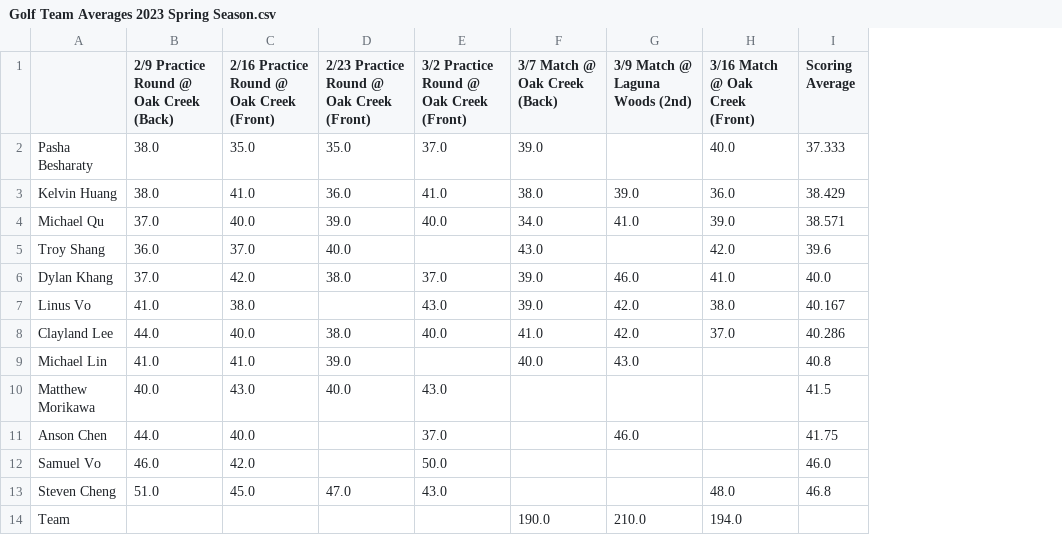
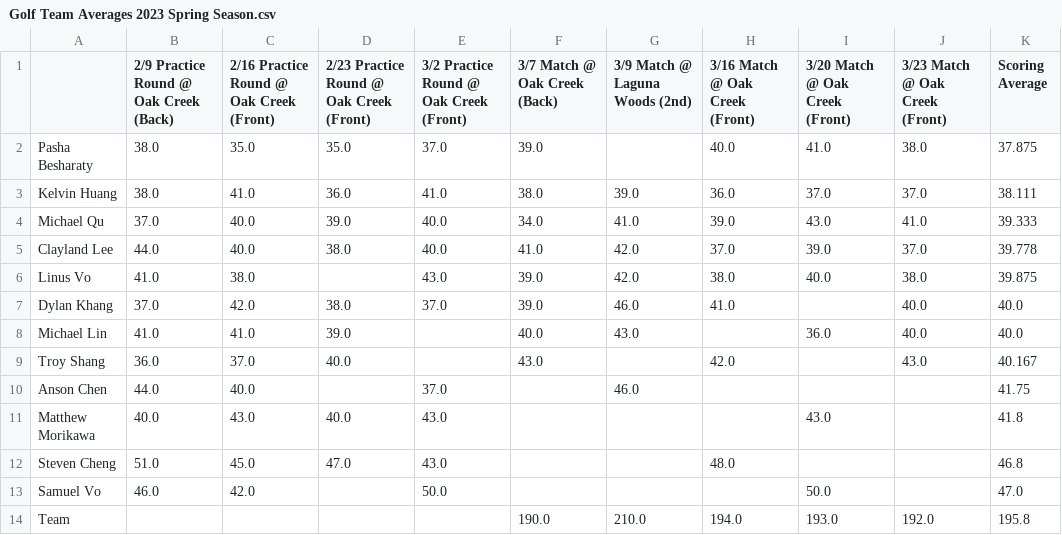
Before and after one commit to 1KingofClayland/golf_team, a CSV file: Golf Team Averages 2023 Spring Season.csv, drawn as a sheet; removed rows and columns are numbered as before the commit, all else as after; the diff names each change by its address in the sheet, - before the commit and + after, or states it on an @@ line.

Commit message:
Add files via upload
added 3/20 and 3/24 matches

```diff
--- a/Golf Team Averages 2023 Spring Season.csv
+++ b/Golf Team Averages 2023 Spring Season.csv
+column I (3/20 Match @ Oak Creek (Front)), rows 2-4: 41.0 | 37.0 | 43.0; row 8: 36.0; row 14: 193.0
+column J (3/23 Match @ Oak Creek (Front)), rows 2-4: 38.0 | 37.0 | 41.0; rows 7-8: 40.0 | 40.0; row 14: 192.0
-K2 (Scoring Average): 37.333
+K2 (Scoring Average): 37.875
-K3 (Scoring Average): 38.429
+K3 (Scoring Average): 38.111
-K4 (Scoring Average): 38.571
+K4 (Scoring Average): 39.333
-row 5: Troy Shang | 36.0 | 37.0 | 40.0 |  | 43.0 |  | 42.0 | 39.6
+row 5: Clayland Lee | 44.0 | 40.0 | 38.0 | 40.0 | 41.0 | 42.0 | 37.0 | 39.0 | 37.0 | 39.778
+row 6: Linus Vo | 41.0 | 38.0 |  | 43.0 | 39.0 | 42.0 | 38.0 | 40.0 | 38.0 | 39.875
-row 7: Linus Vo | 41.0 | 38.0 |  | 43.0 | 39.0 | 42.0 | 38.0 | 40.167
-row 8: Clayland Lee | 44.0 | 40.0 | 38.0 | 40.0 | 41.0 | 42.0 | 37.0 | 40.286
-K8 (Scoring Average): 40.8
+K8 (Scoring Average): 40.0
-row 10: Matthew Morikawa | 40.0 | 43.0 | 40.0 | 43.0 |  |  |  | 41.5
+row 9: Troy Shang | 36.0 | 37.0 | 40.0 |  | 43.0 |  | 42.0 |  | 43.0 | 40.167
-row 12: Samuel Vo | 46.0 | 42.0 |  | 50.0 |  |  |  | 46.0
+row 11: Matthew Morikawa | 40.0 | 43.0 | 40.0 | 43.0 |  |  |  | 43.0 |  | 41.8
+row 13: Samuel Vo | 46.0 | 42.0 |  | 50.0 |  |  |  | 50.0 |  | 47.0
-K14 (Scoring Average): (empty)
+K14 (Scoring Average): 195.8
```
